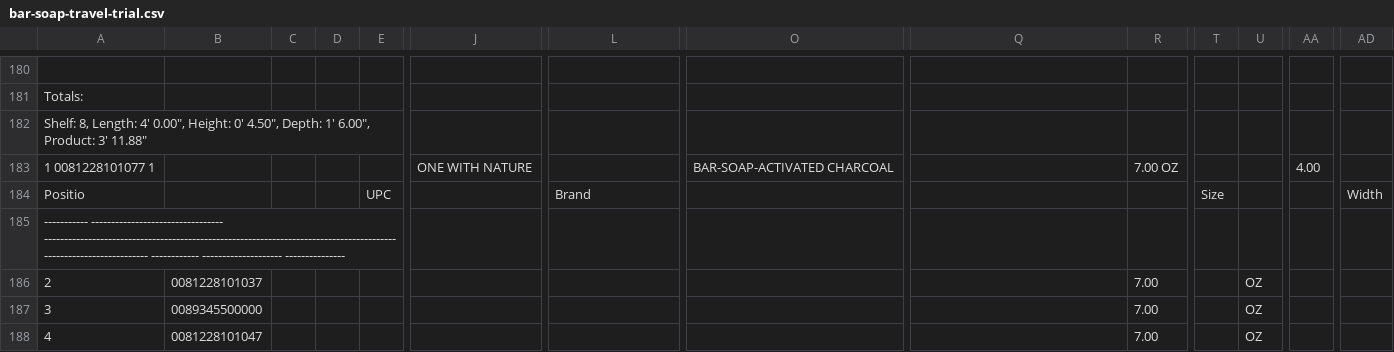
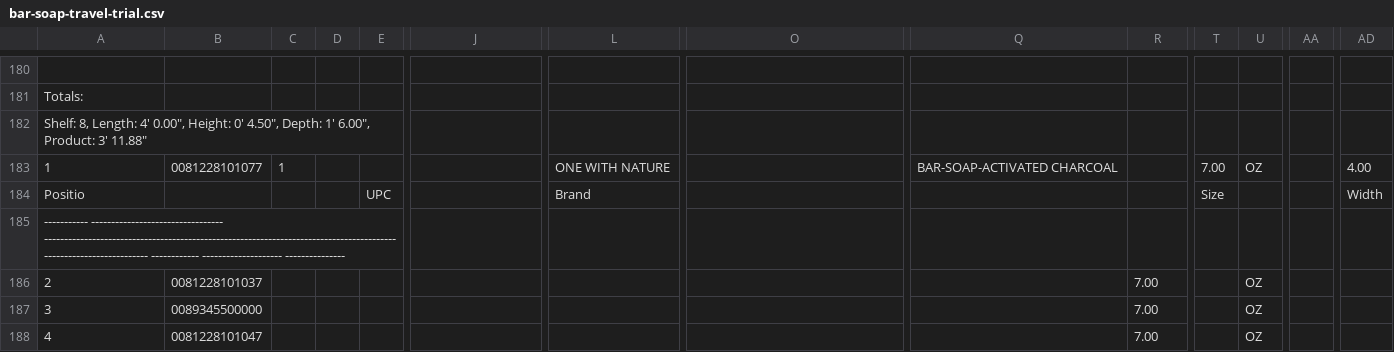
Before and after one commit to bfalls/vitdb, a CSV file: shell/planograms/bar-soap-travel-trial.csv, drawn as a sheet; only a part is shown, gaps mark what is left out; removed rows and columns are numbered as before the commit, all else as after; rows hold the shown columns only; the diff names each change by its address in the sheet, - before the commit and + after, or states it on an @@ line.

```diff
--- a/shell/planograms/bar-soap-travel-trial.csv
+++ b/shell/planograms/bar-soap-travel-trial.csv
-row 183: 1 0081228101077 1 |  |  |  |  | ONE WITH NATURE |  | BAR-SOAP-ACTIVATED CHARCOAL |  | 7.00 OZ |  |  | 4.00
+row 183: 1 | 0081228101077 | 1 |  |  |  | ONE WITH NATURE |  | BAR-SOAP-ACTIVATED CHARCOAL |  | 7.00 | OZ |  | 4.00
```
Also changed, not shown: shell/planograms/cosmetics-fixture.csv, shell/planograms/digestive health.csv, 25 other files.
